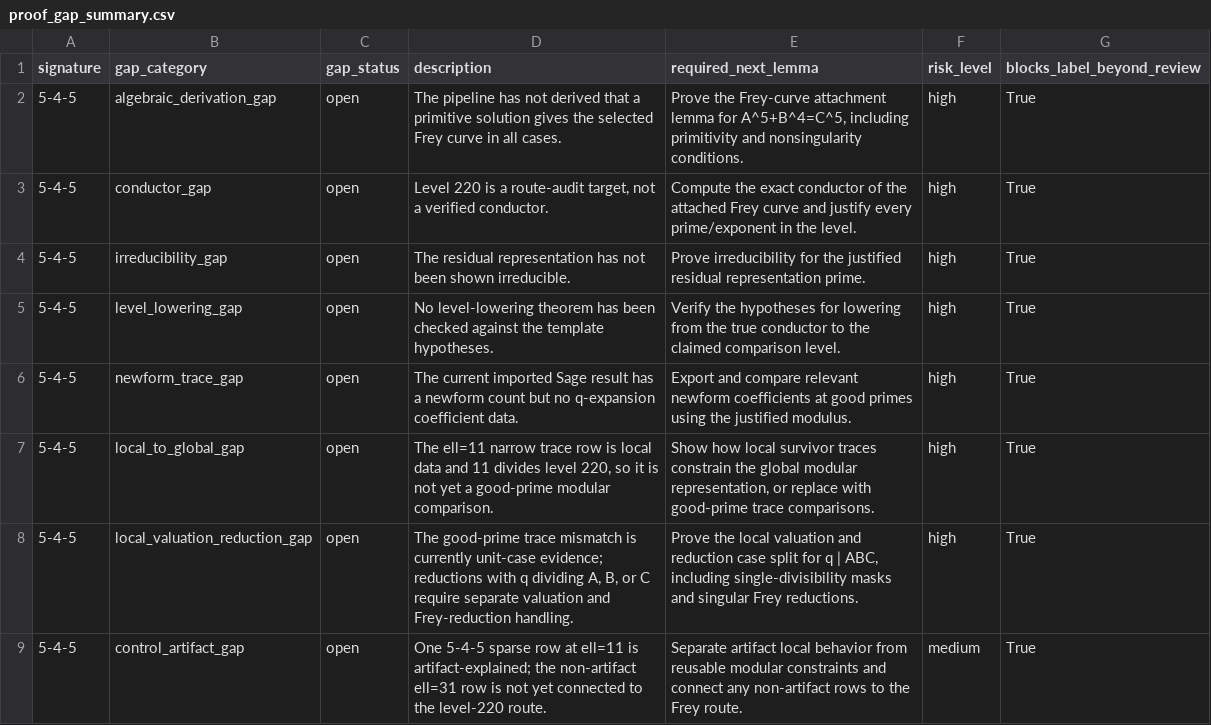
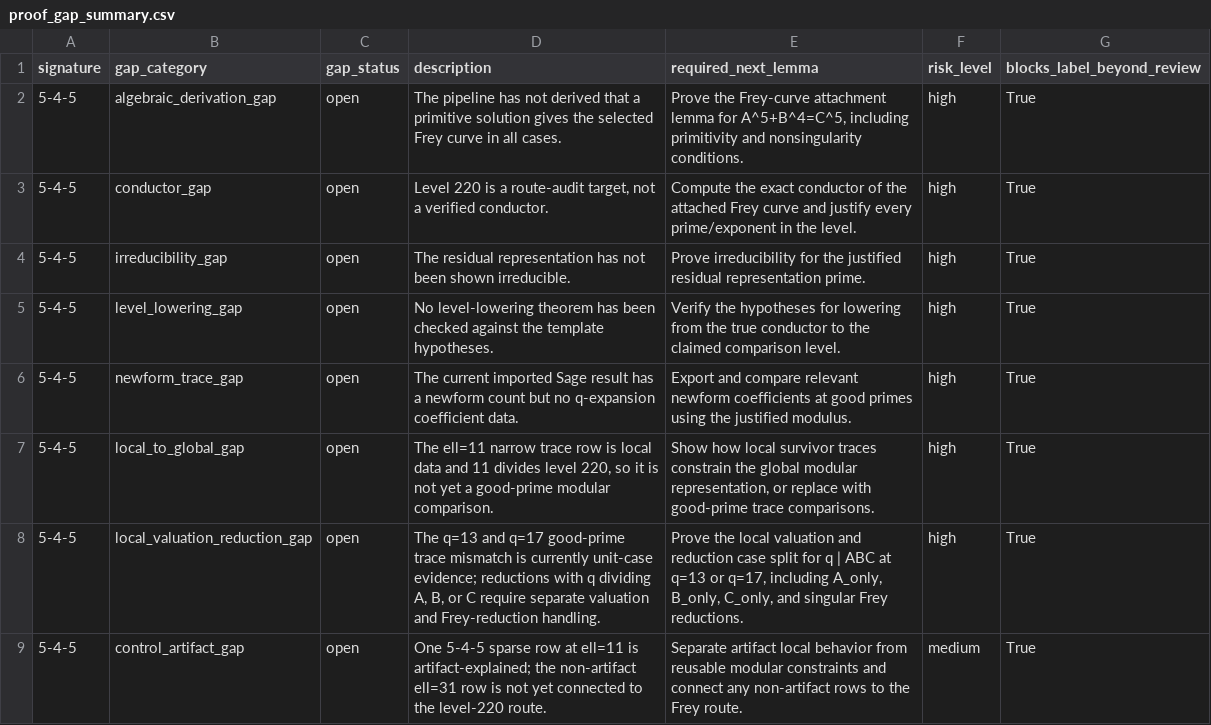
Before and after one commit to terrywilliamsSEO/BealConjecturelol, a CSV file: sage_followup_ci/proof_gap_summary.csv, drawn as a sheet.

```diff
--- a/sage_followup_ci/proof_gap_summary.csv
+++ b/sage_followup_ci/proof_gap_summary.csv
@@ -7,3 +7,3 @@ signature,gap_category,gap_status,description,required_next_lemma,risk_level,blo
 5-4-5,local_to_global_gap,open,"The ell=11 narrow trace row is local data and 11 divides level 220, so it is not yet a good-prime modular comparison.","Show how local survivor traces constrain the global modular representation, or replace with good-prime trace comparisons.",high,True
-5-4-5,local_valuation_reduction_gap,open,"The good-prime trace mismatch is currently unit-case evidence; reductions with q dividing A, B, or C require separate valuation and Frey-reduction handling.","Prove the local valuation and reduction case split for q | ABC, including single-divisibility masks and singular Frey reductions.",high,True
+5-4-5,local_valuation_reduction_gap,open,"The q=13 and q=17 good-prime trace mismatch is currently unit-case evidence; reductions with q dividing A, B, or C require separate valuation and Frey-reduction handling.","Prove the local valuation and reduction case split for q | ABC at q=13 or q=17, including A_only, B_only, C_only, and singular Frey reductions.",high,True
 5-4-5,control_artifact_gap,open,One 5-4-5 sparse row at ell=11 is artifact-explained; the non-artifact ell=31 row is not yet connected to the level-220 route.,Separate artifact local behavior from reusable modular constraints and connect any non-artifact rows to the Frey route.,medium,True
```
Also changed, not shown: sage_followup_ci/sage_execution_results.csv, sage_followup_ci/theorem_skeleton_obligations_545.csv, 14 other files.
